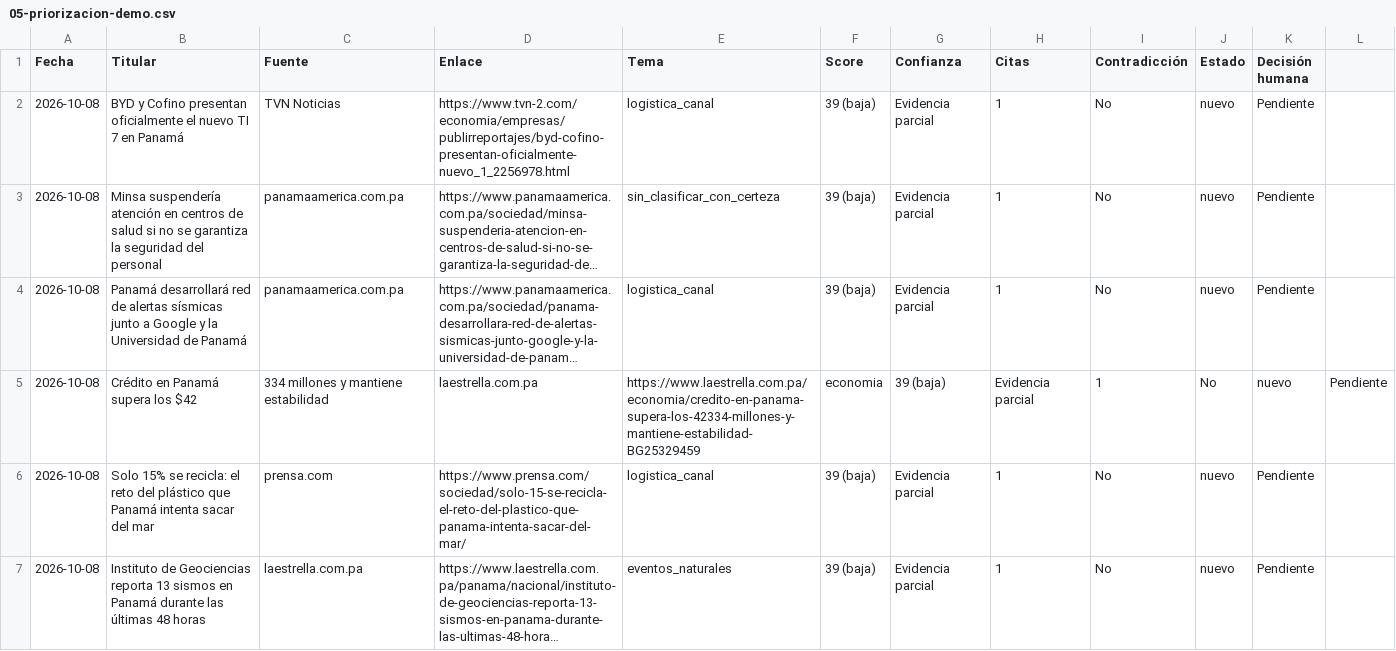
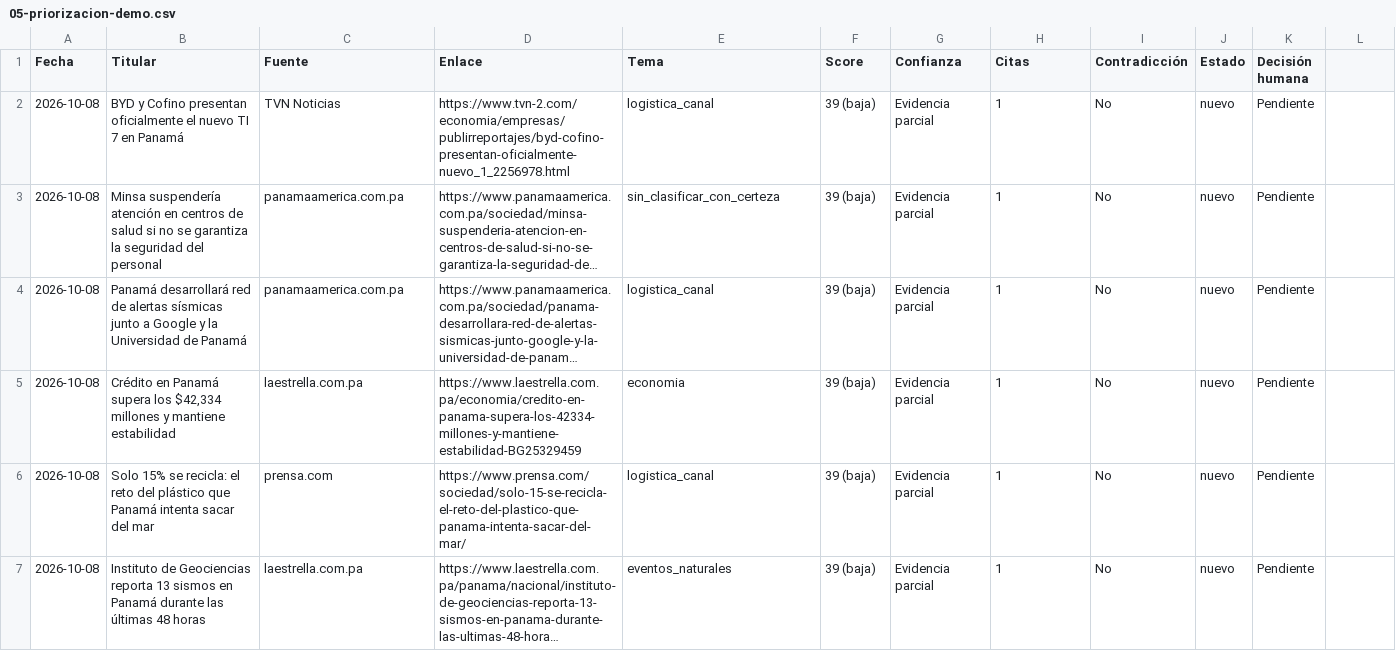
Before and after one commit to danielvaldess/panorama, a CSV file: docs/notion/csv/05-priorizacion-demo.csv, drawn as a sheet; long unchanged cells end in …; removed rows and columns are numbered as before the commit, all else as after; the diff names each change by its address in the sheet, - before the commit and + after, or states it on an @@ line.

```diff
--- a/docs/notion/csv/05-priorizacion-demo.csv
+++ b/docs/notion/csv/05-priorizacion-demo.csv
-row 5: 2026-10-08 | Crédito en Panamá supera los $42 | 334 millones y mantiene estabilidad | laestrella.com.pa | https://www.laestrella.com.pa/economia/credito-en-panama-supera-los-42334-millones-y-mantiene-estabilidad-BG25329459 | economia | 39 (baja) | Evidencia parcial | 1 | No | nuevo | Pendiente
+row 5: 2026-10-08 | Crédito en Panamá supera los $42,334 millones y mantiene estabilidad | laestrella.com.pa | https://www.laestrella.com.pa/economia/credito-en-panama-supera-los-42334-millones-y-mantiene-estabilidad-BG25329459 | economia | 39 (baja) | Evidencia parcial | 1 | No | nuevo | Pendiente
```
Also changed, not shown: docs/notion/csv/02-bitacora.csv, docs/notion/csv/03-decisiones.csv.
